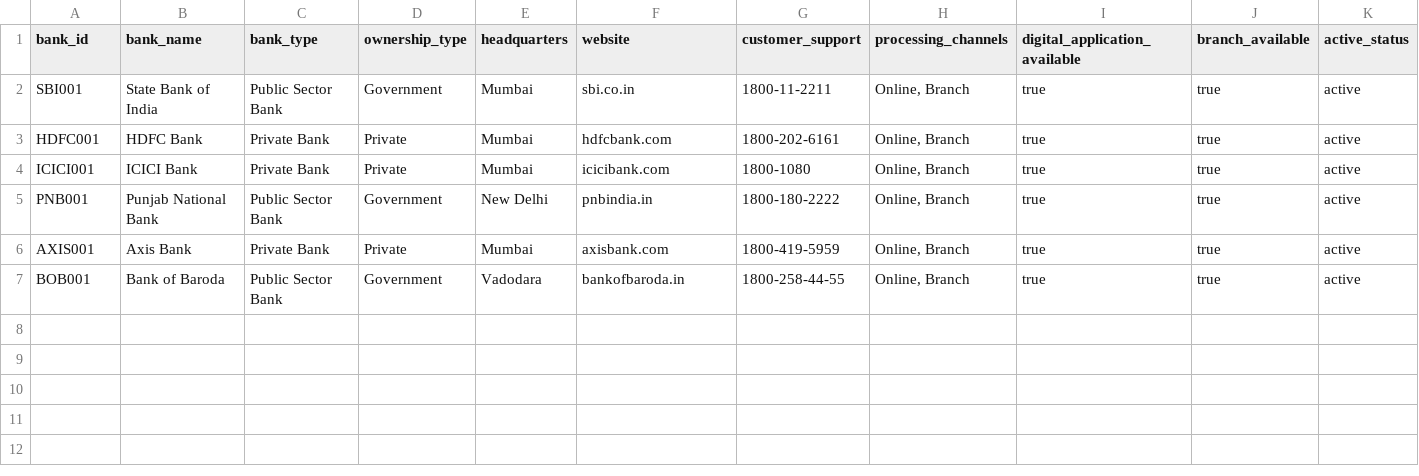
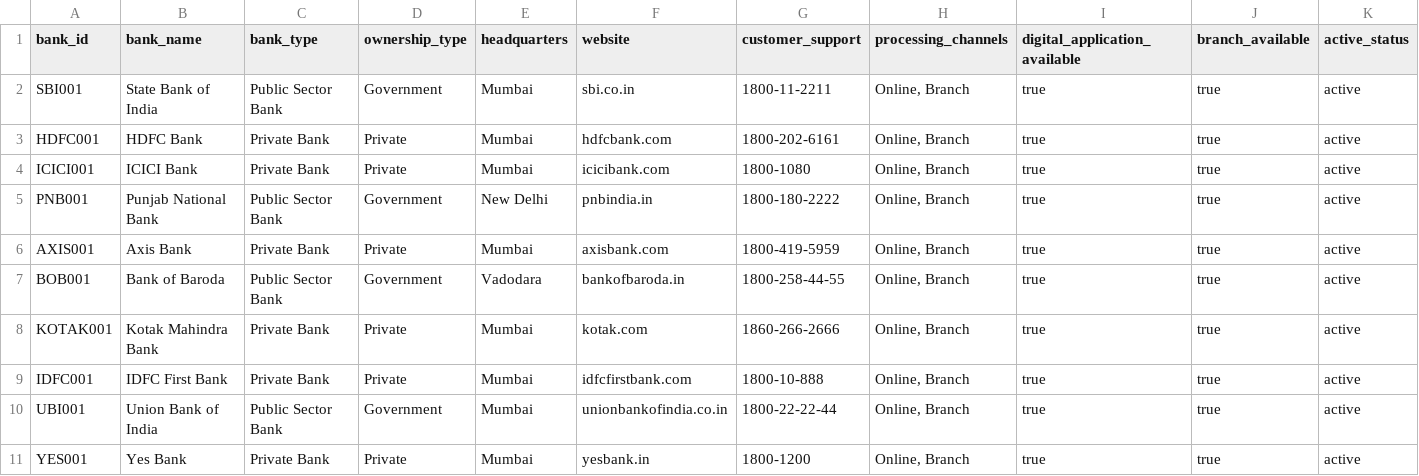
Before and after one commit to angelverman2021-a11y/edu4loan, a CSV file: dataset/banks/banks.csv, drawn as a sheet; only a part is shown; rows hold the shown columns only; the diff names each change by its address in the sheet, - before the commit and + after, or states it on an @@ line.

Commit message:
feat: Add massive amount of data across all banks and products

```diff
--- a/dataset/banks/banks.csv
+++ b/dataset/banks/banks.csv
+row 8: KOTAK001 | Kotak Mahindra Bank | Private Bank | Private | Mumbai | kotak.com | 1860-266-2666 | Online, Branch | true | true | active
+row 9: IDFC001 | IDFC First Bank | Private Bank | Private | Mumbai | idfcfirstbank.com | 1800-10-888 | Online, Branch | true | true | active
+row 10: UBI001 | Union Bank of India | Public Sector Bank | Government | Mumbai | unionbankofindia.co.in | 1800-22-22-44 | Online, Branch | true | true | active
+row 11: YES001 | Yes Bank | Private Bank | Private | Mumbai | yesbank.in | 1800-1200 | Online, Branch | true | true | active
```
Also changed, not shown: dataset/experiences/customer_reviews.csv, dataset/loan_products/business_loans.csv, 14 other files.
